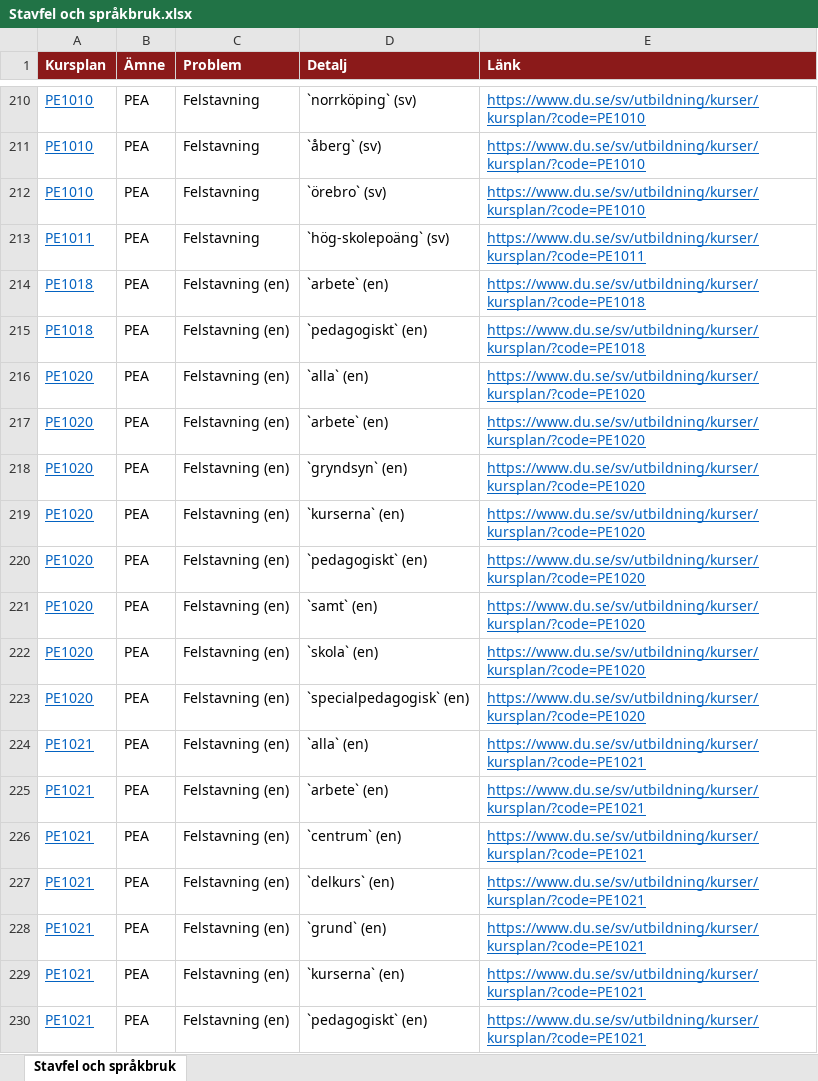
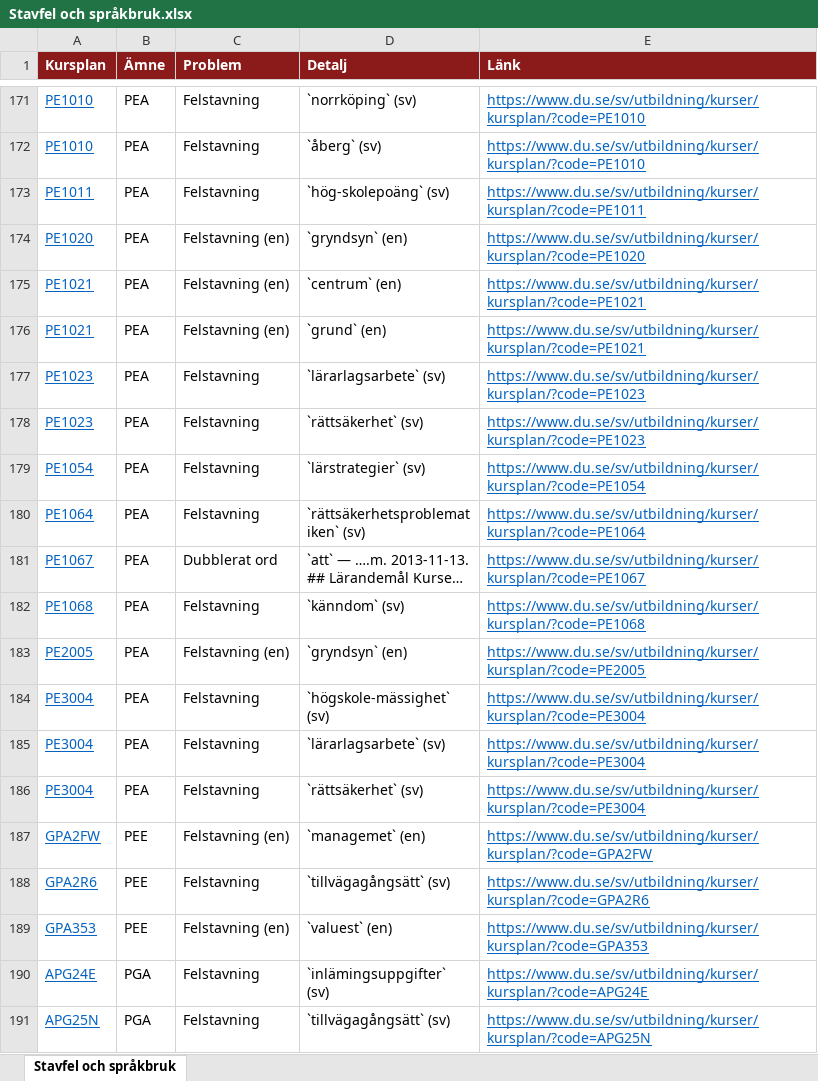
Before and after one commit to charlie-lindgren/dalarna-university, an Excel workbook: vault-dalarna-university/03 IKS/Analys/Stavfel och språkbruk.xlsx, sheet Stavfel och språkbruk, drawn as a sheet; only a part is shown, gaps mark what is left out; the shorter side is filled out with more unchanged rows; long unchanged cells end in …; values as stored, in another font and other column widths than the file's, no borders; the diff covers the shown part only; the diff names each change by its address in the sheet, - before the commit and + after, or states it on an @@ line.

Commit message:
Update analysis documents and Excel files for ISLL and IKS
- Updated download links in markdown files to reflect new file paths for Betygsskalor, Bloom-taxonomi, Examinationsformer, Frasningskonsistens, Omfång, Samstämighet, and Stavfel och språkbruk.
- Replaced old Excel files with new versions for Betygsskalor, Bloom-taxonomi, Examinationsformer, Frasningskonsistens, Omfång, Samstämighet, and Stavfel och språkbruk.
- Adjusted the number of findings displayed in the Stavfel och språkbruk analysis.

```diff
--- a/vault-dalarna-university/03 IKS/Analys/Stavfel och språkbruk.xlsx (sheet Stavfel och språkbruk)
+++ b/vault-dalarna-university/03 IKS/Analys/Stavfel och språkbruk.xlsx (sheet Stavfel och språkbruk)
-row 212: PE1010 | PEA | Felstavning | `örebro` (sv) | https://www.du.se/sv/utbildning/kurser/kursplan/?code=PE1010
-row 214: PE1018 | PEA | Felstavning (en) | `arbete` (en) | https://www.du.se/sv/utbildning/kurser/kursplan/?code=PE1018
-row 215: PE1018 | PEA | Felstavning (en) | `pedagogiskt` (en) | https://www.du.se/sv/utbildning/kurser/kursplan/?code=PE1018
-row 216: PE1020 | PEA | Felstavning (en) | `alla` (en) | https://www.du.se/sv/utbildning/kurser/kursplan/?code=PE1020
-row 217: PE1020 | PEA | Felstavning (en) | `arbete` (en) | https://www.du.se/sv/utbildning/kurser/kursplan/?code=PE1020
-row 219: PE1020 | PEA | Felstavning (en) | `kurserna` (en) | https://www.du.se/sv/utbildning/kurser/kursplan/?code=PE1020
-row 220: PE1020 | PEA | Felstavning (en) | `pedagogiskt` (en) | https://www.du.se/sv/utbildning/kurser/kursplan/?code=PE1020
-row 221: PE1020 | PEA | Felstavning (en) | `samt` (en) | https://www.du.se/sv/utbildning/kurser/kursplan/?code=PE1020
-row 222: PE1020 | PEA | Felstavning (en) | `skola` (en) | https://www.du.se/sv/utbildning/kurser/kursplan/?code=PE1020
-row 223: PE1020 | PEA | Felstavning (en) | `specialpedagogisk` (en) | https://www.du.se/sv/utbildning/kurser/kursplan/?code=PE1020
-row 224: PE1021 | PEA | Felstavning (en) | `alla` (en) | https://www.du.se/sv/utbildning/kurser/kursplan/?code=PE1021
-row 225: PE1021 | PEA | Felstavning (en) | `arbete` (en) | https://www.du.se/sv/utbildning/kurser/kursplan/?code=PE1021
-row 227: PE1021 | PEA | Felstavning (en) | `delkurs` (en) | https://www.du.se/sv/utbildning/kurser/kursplan/?code=PE1021
-row 229: PE1021 | PEA | Felstavning (en) | `kurserna` (en) | https://www.du.se/sv/utbildning/kurser/kursplan/?code=PE1021
-row 230: PE1021 | PEA | Felstavning (en) | `pedagogiskt` (en) | https://www.du.se/sv/utbildning/kurser/kursplan/?code=PE1021
```
Also changed, not shown: 88 removed rows elsewhere in this sheet, vault-dalarna-university/02 IHV/Analys/Frasningskonsistens lärandemål.xlsx, vault-dalarna-university/02 IHV/Analys/Stavfel och språkbruk.xlsx, 55 other files.
